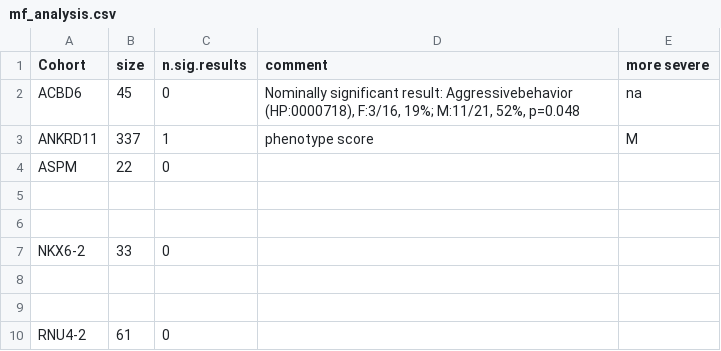
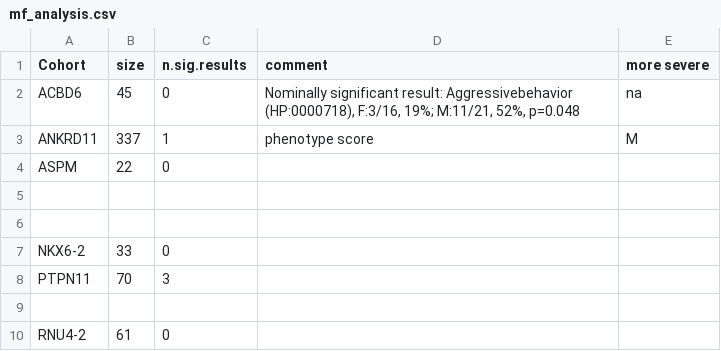
Before and after one commit to P2GX/gpsea-cs, a CSV file: supplement/mf_analysis.csv, drawn as a sheet; the diff names each change by its address in the sheet, - before the commit and + after, or states it on an @@ line.

```diff
--- a/supplement/mf_analysis.csv
+++ b/supplement/mf_analysis.csv
-row 8: (empty)
+row 8: PTPN11 | 70 | 3
```
Also changed, not shown: supplement/cohort_results.csv, 5 other files.
